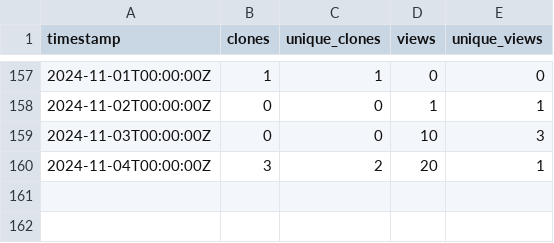
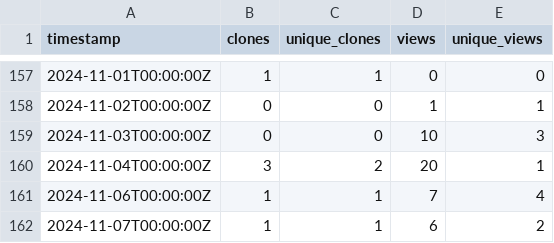
Before and after one commit to ELIXIR-Belgium/elixir-toolkit-theme, a CSV file: github_traffic.csv, drawn as a sheet; only a part is shown, gaps mark what is left out; the diff names each change by its address in the sheet, - before the commit and + after, or states it on an @@ line.

Commit message:
Update weekly GitHub stats

```diff
--- a/github_traffic.csv
+++ b/github_traffic.csv
+row 161: 2024-11-06T00:00:00Z | 1 | 1 | 7 | 4
+row 162: 2024-11-07T00:00:00Z | 1 | 1 | 6 | 2
```
